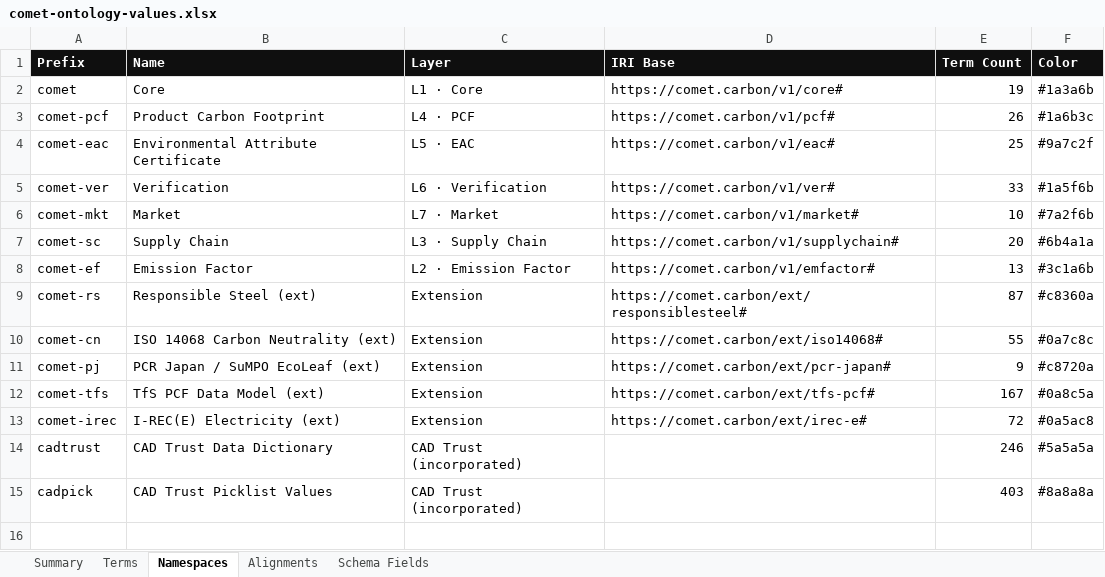
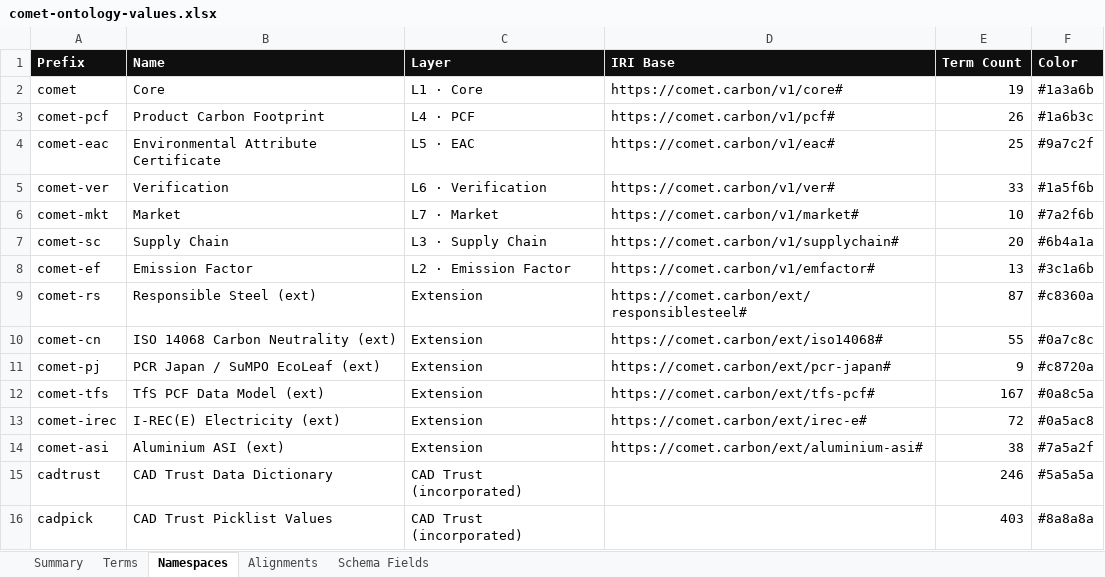
Before and after one commit to CarbonSigProductHub/comet-carbonsig, an Excel workbook: docs/comet-ontology-values.xlsx, sheet Namespaces, drawn as a sheet; values as stored, in another font and other column widths than the file's, no borders; the diff names each change by its address in the sheet, - before the commit and + after, or states it on an @@ line.

```diff
--- a/docs/comet-ontology-values.xlsx (sheet Namespaces)
+++ b/docs/comet-ontology-values.xlsx (sheet Namespaces)
+row 14: comet-asi | Aluminium ASI (ext) | Extension | https://comet.carbon/ext/aluminium-asi# | 38 | #7a5a2f
```
Also changed, not shown: sheet Terms, sheet Alignments, sheet Summary, 5 other files.
